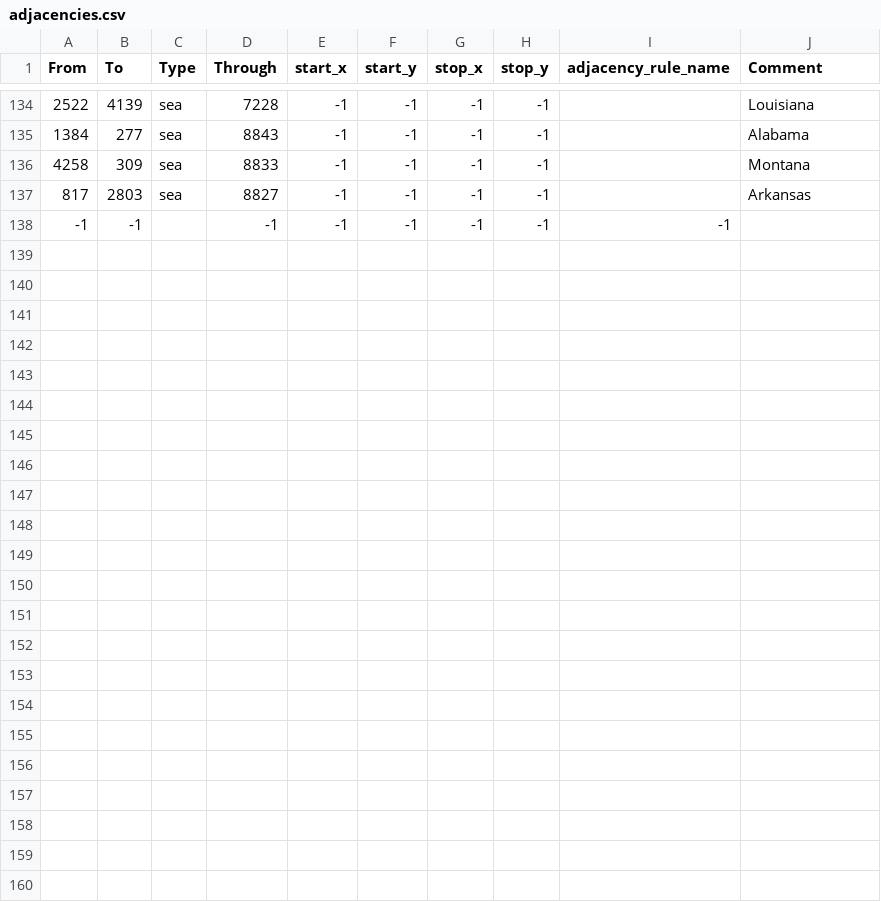
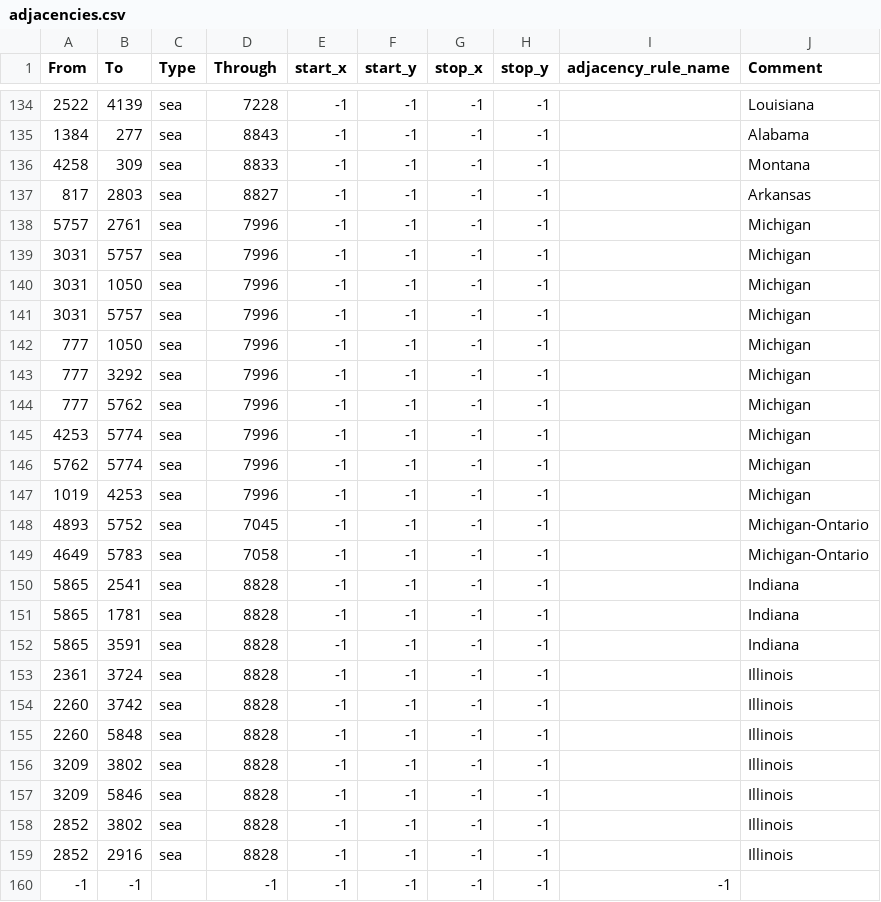
Before and after one commit to chardynamics/landofthedivided, a CSV file: map/adjacencies.csv, drawn as a sheet; only a part is shown, gaps mark what is left out.

Commit message:
Update adjacencies.csv

```diff
--- a/map/adjacencies.csv
+++ b/map/adjacencies.csv
@@ -137,2 +137,24 @@ From;To;Type;Through;start_x;start_y;stop_x;stop_y;adjacency_rule_name;Comment
 817;2803;sea;8827;-1;-1;-1;-1;;Arkansas
+5757;2761;sea;7996;-1;-1;-1;-1;;Michigan
+3031;5757;sea;7996;-1;-1;-1;-1;;Michigan
+3031;1050;sea;7996;-1;-1;-1;-1;;Michigan
+3031;5757;sea;7996;-1;-1;-1;-1;;Michigan
+777;1050;sea;7996;-1;-1;-1;-1;;Michigan
+777;3292;sea;7996;-1;-1;-1;-1;;Michigan
+777;5762;sea;7996;-1;-1;-1;-1;;Michigan
+4253;5774;sea;7996;-1;-1;-1;-1;;Michigan
+5762;5774;sea;7996;-1;-1;-1;-1;;Michigan
+1019;4253;sea;7996;-1;-1;-1;-1;;Michigan
+4893;5752;sea;7045;-1;-1;-1;-1;;Michigan-Ontario
+4649;5783;sea;7058;-1;-1;-1;-1;;Michigan-Ontario
+5865;2541;sea;8828;-1;-1;-1;-1;;Indiana
+5865;1781;sea;8828;-1;-1;-1;-1;;Indiana
+5865;3591;sea;8828;-1;-1;-1;-1;;Indiana
+2361;3724;sea;8828;-1;-1;-1;-1;;Illinois
+2260;3742;sea;8828;-1;-1;-1;-1;;Illinois
+2260;5848;sea;8828;-1;-1;-1;-1;;Illinois
+3209;3802;sea;8828;-1;-1;-1;-1;;Illinois
+3209;5846;sea;8828;-1;-1;-1;-1;;Illinois
+2852;3802;sea;8828;-1;-1;-1;-1;;Illinois
+2852;2916;sea;8828;-1;-1;-1;-1;;Illinois
 -1;-1;;-1;-1;-1;-1;-1;-1
```
